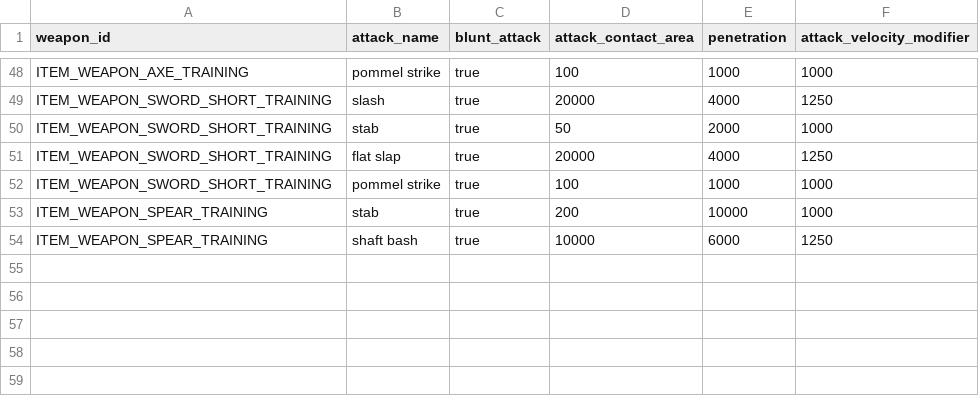
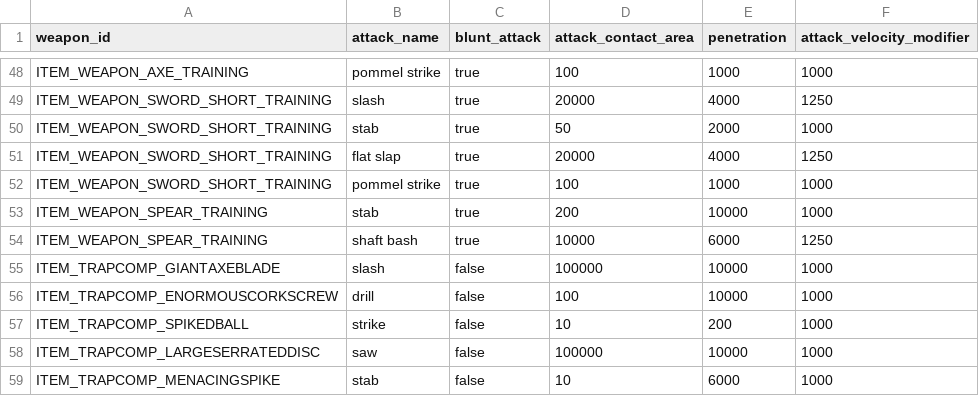
Before and after one commit to Jose96xd/DF_Tools, a CSV file: Data/attacks_data.csv, drawn as a sheet; only a part is shown, gaps mark what is left out; the diff names each change by its address in the sheet, - before the commit and + after, or states it on an @@ line.

```diff
--- a/Data/attacks_data.csv
+++ b/Data/attacks_data.csv
+row 55: ITEM_TRAPCOMP_GIANTAXEBLADE | slash | false | 100000 | 10000 | 1000
+row 56: ITEM_TRAPCOMP_ENORMOUSCORKSCREW | drill | false | 100 | 10000 | 1000
+row 57: ITEM_TRAPCOMP_SPIKEDBALL | strike | false | 10 | 200 | 1000
+row 58: ITEM_TRAPCOMP_LARGESERRATEDDISC | saw | false | 100000 | 10000 | 1000
+row 59: ITEM_TRAPCOMP_MENACINGSPIKE | stab | false | 10 | 6000 | 1000
```
Also changed, not shown: Data/weapons_data.csv, 6 other files.
